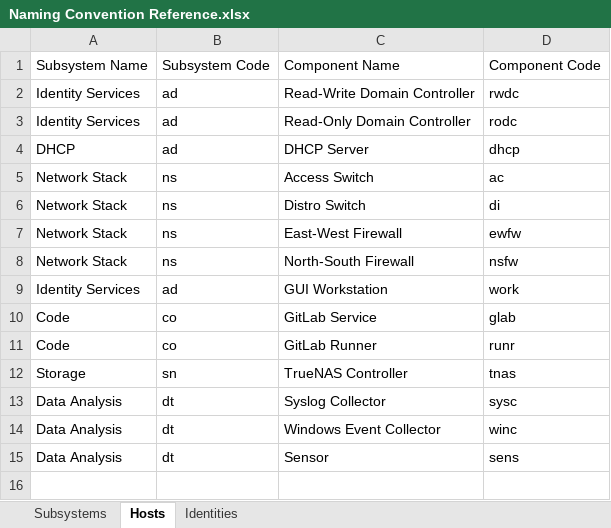
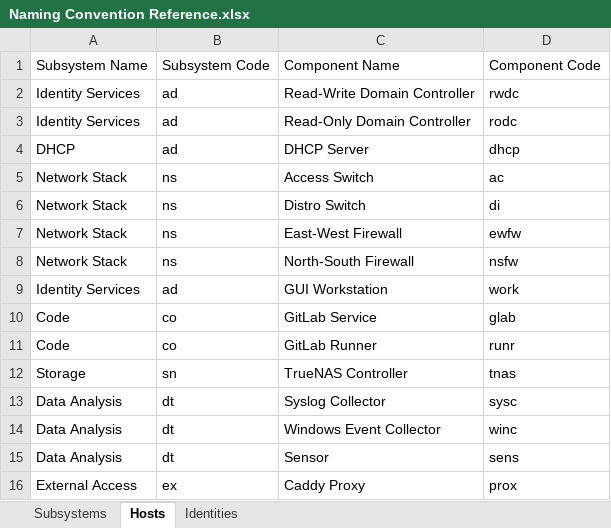
Before and after one commit to integrateddefense/lab_infra, an Excel workbook: diagrams/Naming Convention Reference.xlsx, sheet Hosts, drawn as a sheet; values as stored, in another font and other column widths than the file's, no borders; the diff names each change by its address in the sheet, - before the commit and + after, or states it on an @@ line.

```diff
--- a/diagrams/Naming Convention Reference.xlsx (sheet Hosts)
+++ b/diagrams/Naming Convention Reference.xlsx (sheet Hosts)
+row 16: External Access | ex | Caddy Proxy | prox
```
Also changed, not shown: sheet Subsystems, 2 other files.
